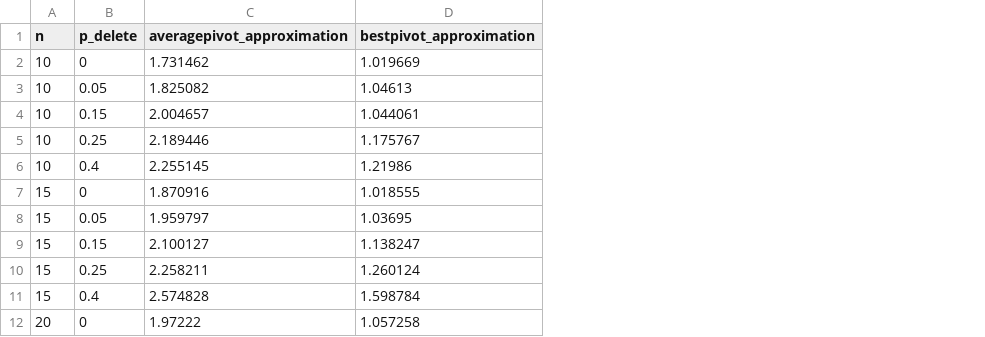
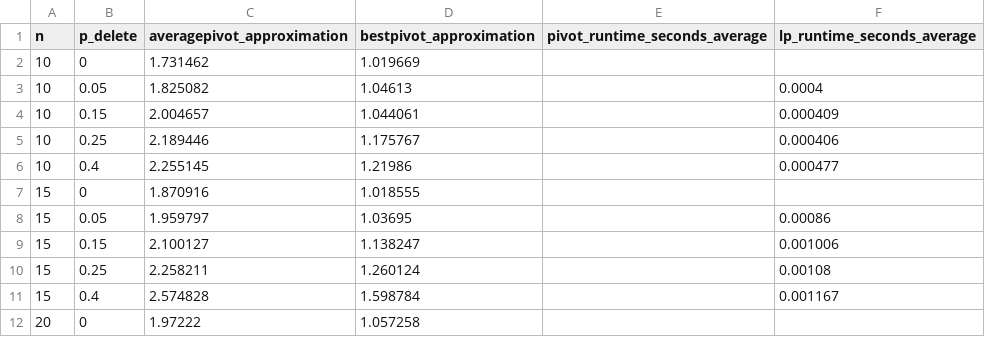
Before and after one commit to aou219/MinMax_Correlation_Clustering_Experiments, a CSV file: results/research_tables/clique_correlation_clustering_table.csv, drawn as a sheet; only a part is shown; the diff names each change by its address in the sheet, - before the commit and + after, or states it on an @@ line.

```diff
--- a/results/research_tables/clique_correlation_clustering_table.csv
+++ b/results/research_tables/clique_correlation_clustering_table.csv
+column E (pivot_runtime_seconds_average), empty
+column F (lp_runtime_seconds_average), rows 3-11: 0.0004 | 0.000409 | 0.000406 | 0.000477 |  | 0.00086 | 0.001006 | 0.00108 | 0.001167
```
Also changed, not shown: results/research_tables/facebook_correlation_clustering_table.csv, 46 other files.
